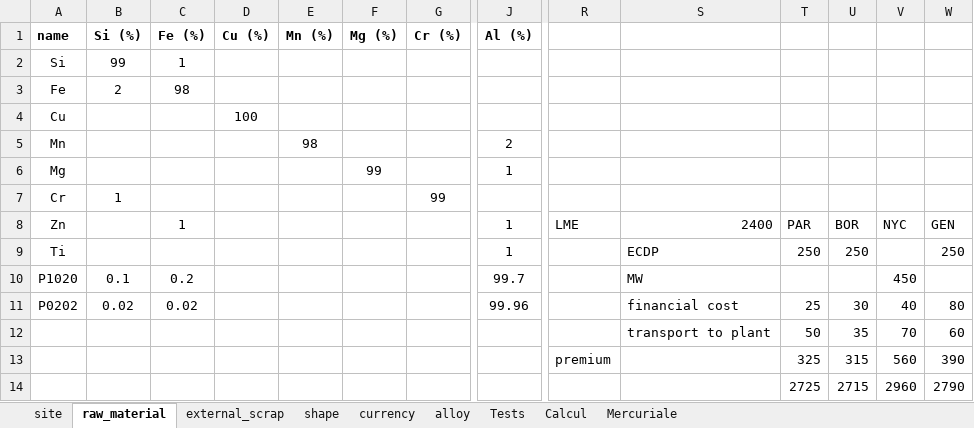
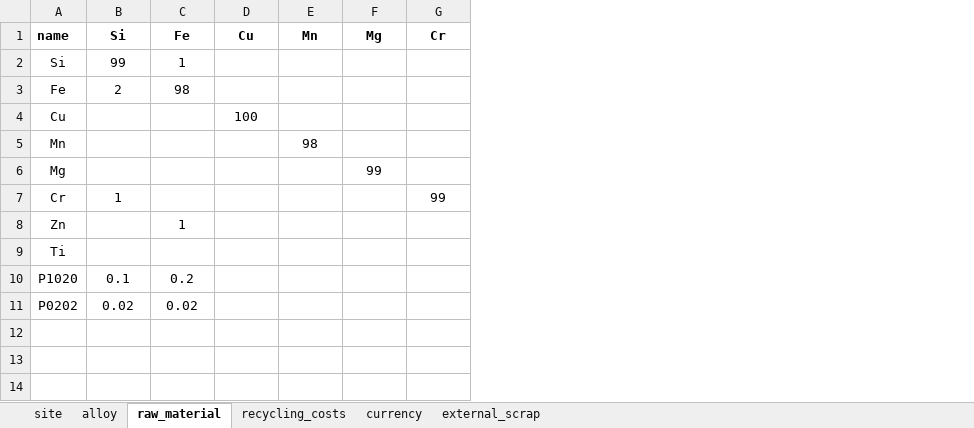
Before and after one commit to bavrillon/PI-Recylage_Al, an Excel workbook: data/data.xlsx, sheet raw_material, drawn as a sheet; only a part is shown, gaps mark what is left out; values as stored, in another font and other column widths than the file's, no borders; rows hold the shown columns only; the diff covers the shown part only; the diff names each change by its address in the sheet, - before the commit and + after, or states it on an @@ line.

```diff
--- a/data/data.xlsx (sheet raw_material)
+++ b/data/data.xlsx (sheet raw_material)
-sheet tab: shape
+sheet tab: recycling_costs
-sheet tab: Tests
-sheet tab: Calcul
-sheet tab: Mercuriale
@@ sheet tab order changed: site | alloy | raw_material | recycling_costs | currency | external_scrap @@
-column J (Al (%)), rows 5-11: 2 | 1 |  | 1 | 1 | 99.7 | 99.96
-column R, row 8: LME
-column S, rows 8-11: 2400 | ECDP | MW | financial cost
-column T, rows 8-11: PAR | 250 |  | 25
-column U, rows 8-11: BOR | 250 |  | 30
-column V, rows 8-11: NYC |  | 450 | 40
-column W, rows 8-11: GEN | 250 |  | 80
-B1: Si (%)
+B1: Si
-C1: Fe (%)
+C1: Fe
-D1: Cu (%)
+D1: Cu
-E1: Mn (%)
+E1: Mn
-F1: Mg (%)
+F1: Mg
-G1: Cr (%)
+G1: Cr
-row 12:  |  |  |  |  |  |  |  |  | transport to plant | 50 | 35 | 70 | 60
-row 13:  |  |  |  |  |  |  |  | premium |  | 325 | 315 | 560 | 390
-row 14:  |  |  |  |  |  |  |  |  |  | 2725 | 2715 | 2960 | 2790
```
Also changed, not shown: 3 removed columns and 3 edited cells elsewhere in this sheet, sheet external_scrap, sheet alloy, sheet currency.
